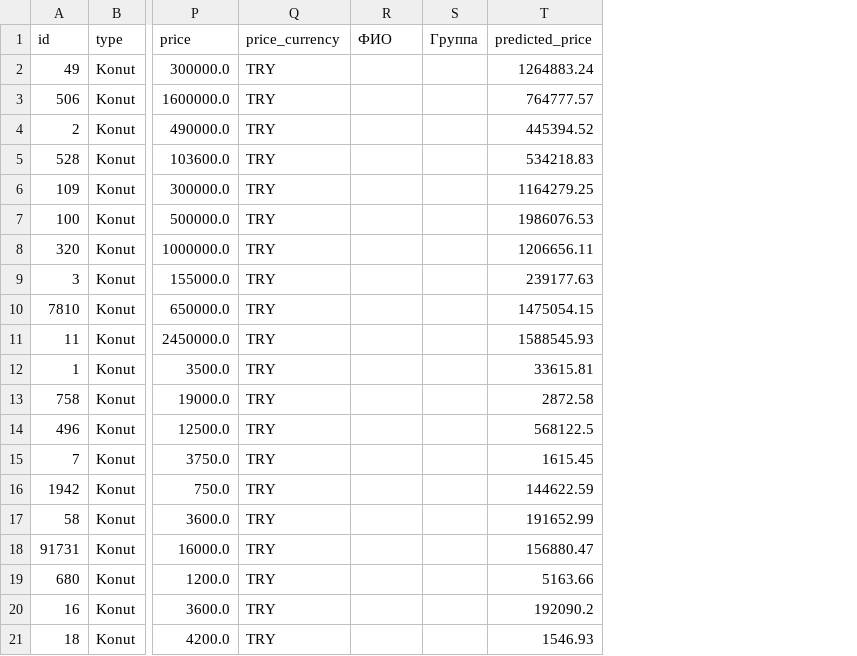
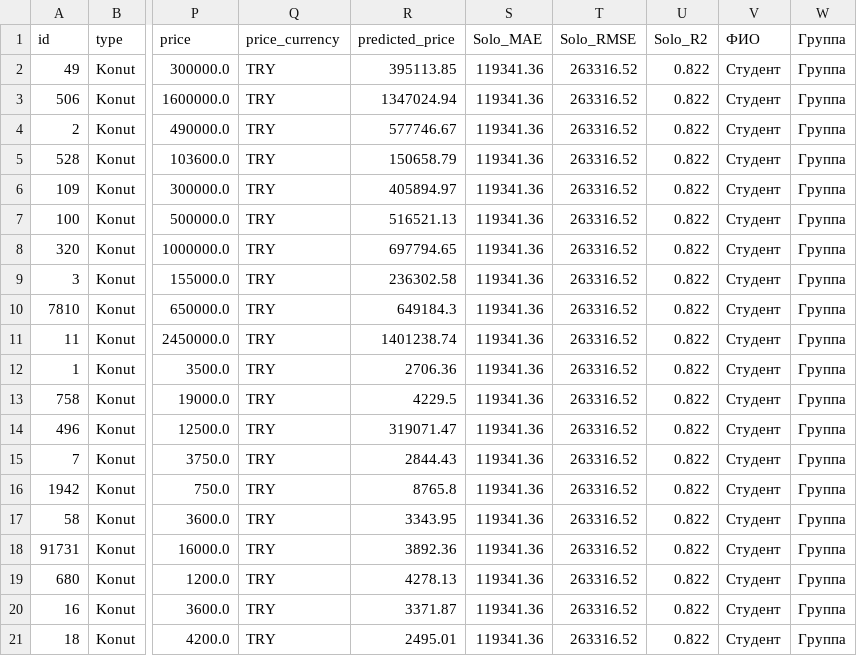
Before and after one commit to maksibatullinarturovich-lab/Moibd, a CSV file: moibd_estate/solo_assignment/result_real_estate_samples.csv, drawn as a sheet; only a part is shown, gaps mark what is left out; removed rows and columns are numbered as before the commit, all else as after; the diff names each change by its address in the sheet, - before the commit and + after, or states it on an @@ line.

```diff
--- a/moibd_estate/solo_assignment/result_real_estate_samples.csv
+++ b/moibd_estate/solo_assignment/result_real_estate_samples.csv
+column R (predicted_price), rows 2-21: 395113.85 | 1347024.94 | 577746.67 | 150658.79 | 405894.97 | 516521.13 | 697794.65 | 236302.58 | 649184.3 | 1401238.74 | 2706.36 | 4229.5 | 319071.47 | 2844.43 | 8765.8 | 3343.95 | 3892.36 | 4278.13 | 3371.87 | 2495.01
+column S (Solo_MAE), rows 2-21: all 119341.36
+column T (Solo_RMSE), rows 2-21: all 263316.52
+column U (Solo_R2), rows 2-21: all 0.822
-column T (predicted_price), rows 2-21: 1264883.24 | 764777.57 | 445394.52 | 534218.83 | 1164279.25 | 1986076.53 | 1206656.11 | 239177.63 | 1475054.15 | 1588545.93 | 33615.81 | 2872.58 | 568122.5 | 1615.45 | 144622.59 | 191652.99 | 156880.47 | 5163.66 | 192090.2 | 1546.93
-V2:V21 (ФИО): (empty)
+V2:V21 (ФИО): Студент
-W2:W21 (Группа): (empty)
+W2:W21 (Группа): Группа
```
Also changed, not shown: moibd_estate/solo_assignment/manual_calculation_breakdown.csv, moibd_estate/solo_assignment/solo_vs_group_comparison.csv, 6 other files.
